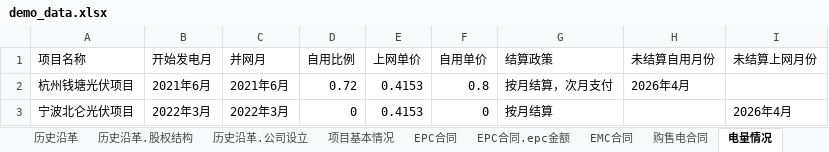
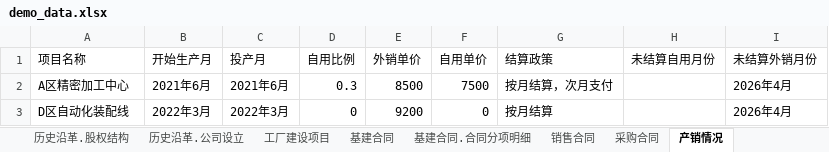
Before and after one commit to cangtian-606/Auto-Report-Generation, an Excel workbook: data/demo_data.xlsx, sheet 产销情况, drawn as a sheet; values as stored, in another font and other column widths than the file's, no borders; removed rows and columns are numbered as before the commit, all else as after; the diff names each change by its address in the sheet, - before the commit and + after, or states it on an @@ line.

```diff
--- a/data/demo_data.xlsx (sheet 产销情况)
+++ b/data/demo_data.xlsx (sheet 产销情况)
-sheet tab: 项目基本情况
+sheet tab: 工厂建设项目
-sheet tab: EPC合同
+sheet tab: 基建合同
-sheet tab: EPC合同.epc金额
+sheet tab: 基建合同.合同分项明细
-sheet tab: EMC合同
+sheet tab: 销售合同
-sheet tab: 购售电合同
+sheet tab: 采购合同
-sheet tab: 电量情况
+sheet tab: 产销情况
-B1: 开始发电月
+B1: 开始生产月
-C1: 并网月
+C1: 投产月
-E1: 上网单价
+E1: 外销单价
-I1: 未结算上网月份
+I1: 未结算外销月份
-row 2: 杭州钱塘光伏项目 | 2021年6月 | 2021年6月 | 0.72 | 0.4153 | 0.8 | 按月结算，次月支付 | 2026年4月
+row 2: A区精密加工中心 | 2021年6月 | 2021年6月 | 0.3 | 8500 | 7500 | 按月结算，次月支付 |  | 2026年4月
-A3 (项目名称): 宁波北仑光伏项目
+A3 (项目名称): D区自动化装配线
-E3 (外销单价): 0.4153
+E3 (外销单价): 9200
```
Also changed, not shown: sheet 产销情况.月度产销, sheet 基建合同.合同分项明细, sheet 工厂建设项目, sheet 销售合同, sheet 采购合同, sheet 维保合同, 13 more sheets, other sheet tabs, 2 other files.
